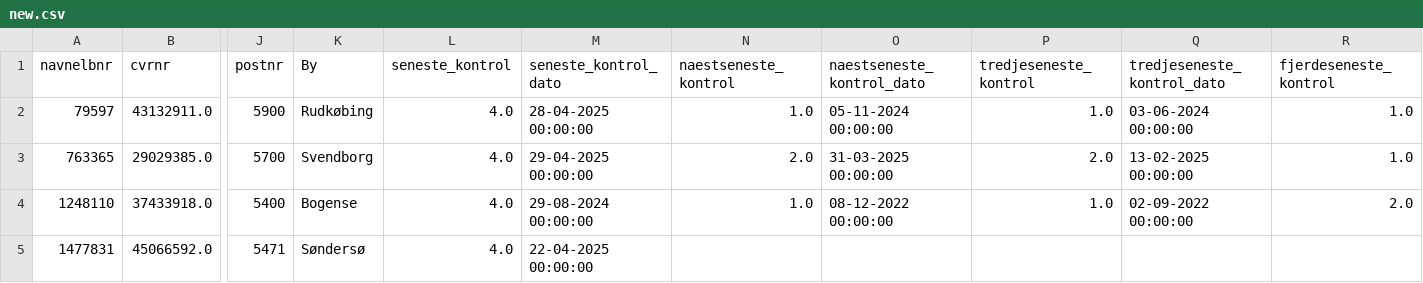
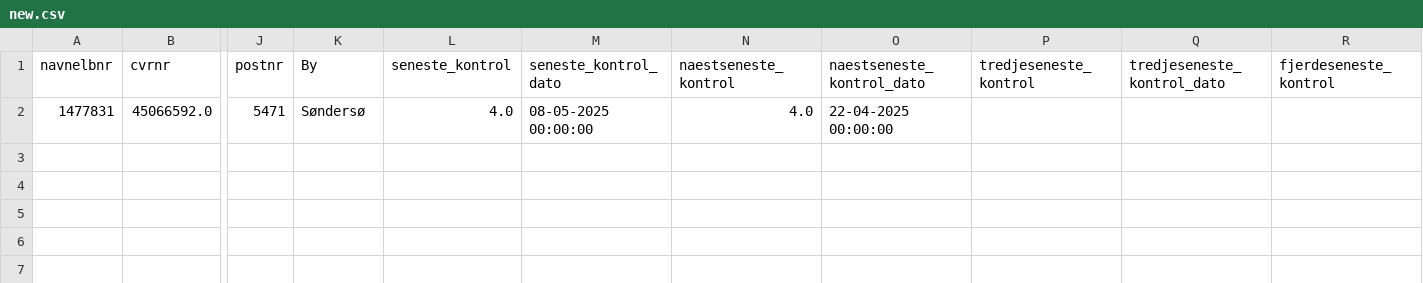
Before and after one commit to MartinDreyer/smiley-scraper, a CSV file: csv/new.csv, drawn as a sheet; only a part is shown, gaps mark what is left out; removed rows and columns are numbered as before the commit, all else as after; rows hold the shown columns only; the diff names each change by its address in the sheet, - before the commit and + after, or states it on an @@ line.

```diff
--- a/csv/new.csv
+++ b/csv/new.csv
-row 2: 79597 | 43132911.0 | 5900 | Rudkøbing | 4.0 | 28-04-2025 00:00:00 | 1.0 | 05-11-2024 00:00:00 | 1.0 | 03-06-2024 00:00:00 | 1.0
-row 3: 763365 | 29029385.0 | 5700 | Svendborg | 4.0 | 29-04-2025 00:00:00 | 2.0 | 31-03-2025 00:00:00 | 2.0 | 13-02-2025 00:00:00 | 1.0
-row 4: 1248110 | 37433918.0 | 5400 | Bogense | 4.0 | 29-08-2024 00:00:00 | 1.0 | 08-12-2022 00:00:00 | 1.0 | 02-09-2022 00:00:00 | 2.0
-M2 (seneste_kontrol_dato): 22-04-2025 00:00:00
+M2 (seneste_kontrol_dato): 08-05-2025 00:00:00
-N2 (naestseneste_kontrol): (empty)
+N2 (naestseneste_kontrol): 4.0
-O2 (naestseneste_kontrol_dato): (empty)
+O2 (naestseneste_kontrol_dato): 22-04-2025 00:00:00
```
Also changed, not shown: csv/removed.csv, csv/smiley.csv.
